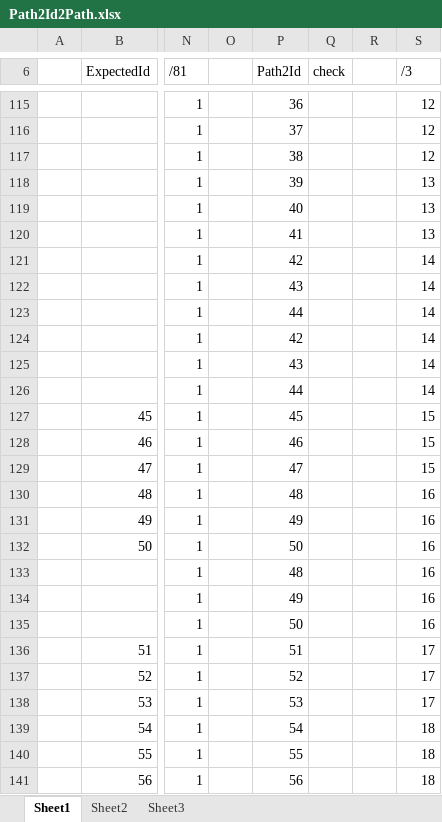
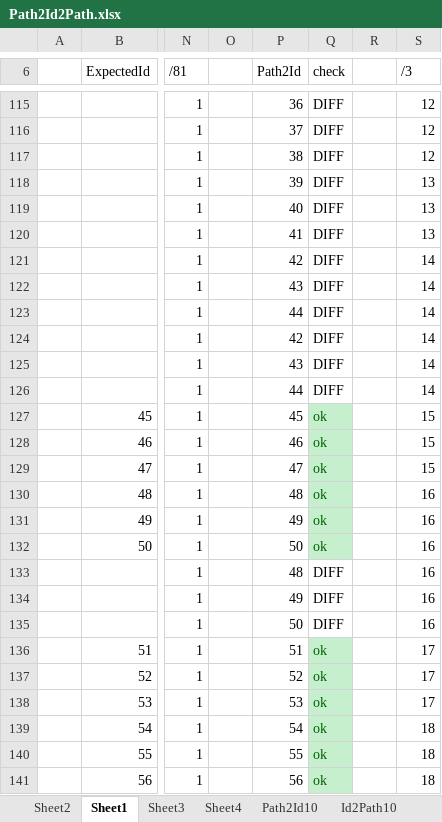
Before and after one commit to kavics/TreeGen, an Excel workbook: src/TreeGen/Path2Id2Path.xlsx, sheet Sheet1, drawn as a sheet; only a part is shown, gaps mark what is left out; values as stored, in another font and other column widths than the file's, no borders; the diff covers the shown part only; the diff names each change by its address in the sheet, - before the commit and + after, or states it on an @@ line.

```diff
--- a/src/TreeGen/Path2Id2Path.xlsx (sheet Sheet1)
+++ b/src/TreeGen/Path2Id2Path.xlsx (sheet Sheet1)
+sheet tab: Sheet4
+sheet tab: Path2Id10
+sheet tab: Id2Path10
@@ sheet tab order changed: Sheet2 | Sheet1 | Sheet3 | Sheet4 | Path2Id10 | Id2Path10 @@
-Q115:Q126 (check): (empty)
+Q115:Q126 (check): DIFF
-Q127:Q132 (check): (empty)
+Q127:Q132 (check): ok
-Q127:Q132 fill: none
+Q127:Q132 fill: #C6EFCE
-Q133:Q135 (check): (empty)
+Q133:Q135 (check): DIFF
-Q136:Q141 (check): (empty)
+Q136:Q141 (check): ok
-Q136:Q141 fill: none
+Q136:Q141 fill: #C6EFCE
```
Also changed, not shown: 54 edited cells and cell formats elsewhere in this sheet, sheet Sheet2, formulas that keep their value, 4 other files.
